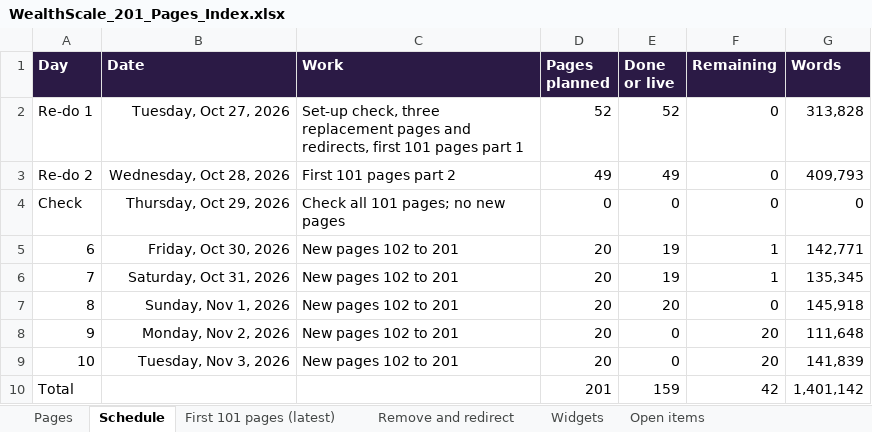
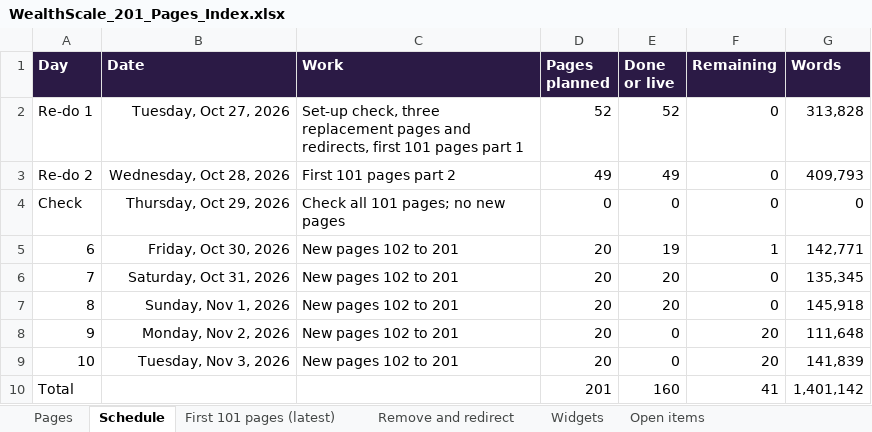
Before and after one commit to navneet-a11y/gondaliyacpa, an Excel workbook: wealthscale/WealthScale_201_Pages_Index.xlsx, sheet Schedule, drawn as a sheet; values as stored, in another font and other column widths than the file's, no borders; the diff names each change by its address in the sheet, - before the commit and + after, or states it on an @@ line.

```diff
--- a/wealthscale/WealthScale_201_Pages_Index.xlsx (sheet Schedule)
+++ b/wealthscale/WealthScale_201_Pages_Index.xlsx (sheet Schedule)
-E6 (Done or live): 19
+E6 (Done or live): 20
-F6 (Remaining): 1
+F6 (Remaining): 0
-E10 (Done or live): 159
+E10 (Done or live): 160
-F10 (Remaining): 42
+F10 (Remaining): 41
```
Also changed, not shown: sheet Pages, sheet Open items, 3 other files.
